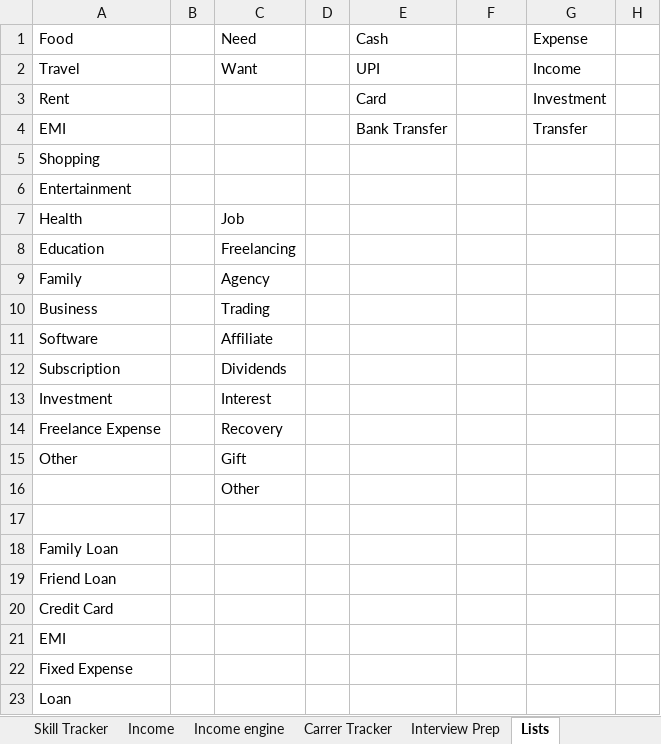
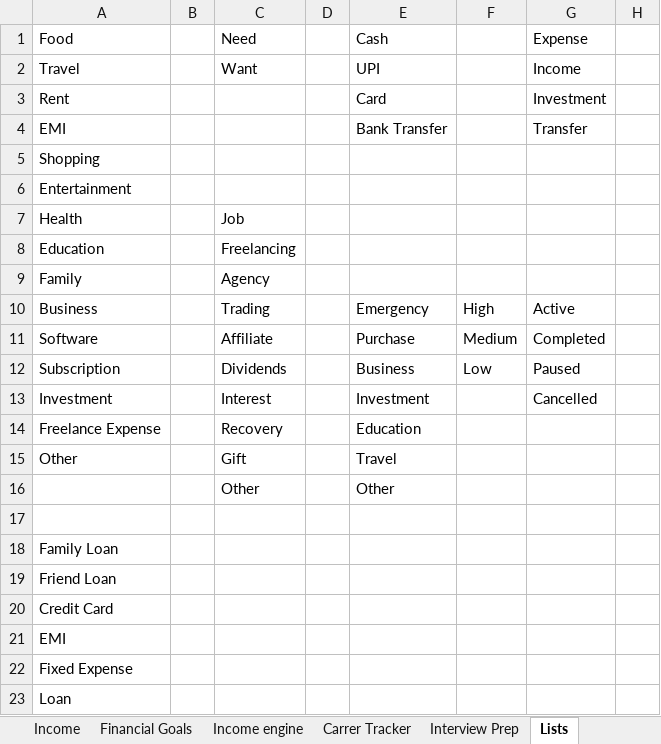
Before and after one commit to prathammanjhi/finance-ai-assistant, an Excel workbook: data/finance.xlsx, sheet Lists, drawn as a sheet; only a part is shown; values as stored, in another font and other column widths than the file's, no borders; the diff names each change by its address in the sheet, - before the commit and + after, or states it on an @@ line.

```diff
--- a/data/finance.xlsx (sheet Lists)
+++ b/data/finance.xlsx (sheet Lists)
+sheet tab: Financial Goals
-E10 (Cash): (empty)
+E10 (Cash): Emergency
-F10: (empty)
+F10: High
-G10 (Expense): (empty)
+G10 (Expense): Active
-E11 (Cash): (empty)
+E11 (Cash): Purchase
-F11: (empty)
+F11: Medium
-G11 (Expense): (empty)
+G11 (Expense): Completed
-E12 (Cash): (empty)
+E12 (Cash): Business
-F12: (empty)
+F12: Low
-G12 (Expense): (empty)
+G12 (Expense): Paused
-E13 (Cash): (empty)
+E13 (Cash): Investment
-G13 (Expense): (empty)
+G13 (Expense): Cancelled
-E14 (Cash): (empty)
+E14 (Cash): Education
-E15 (Cash): (empty)
+E15 (Cash): Travel
-E16 (Cash): (empty)
+E16 (Cash): Other
```
Also changed, not shown: 6 other files.
